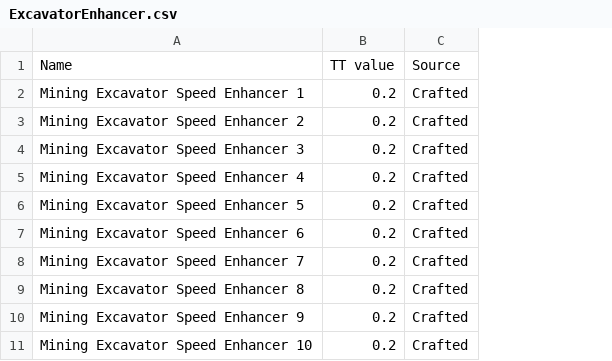
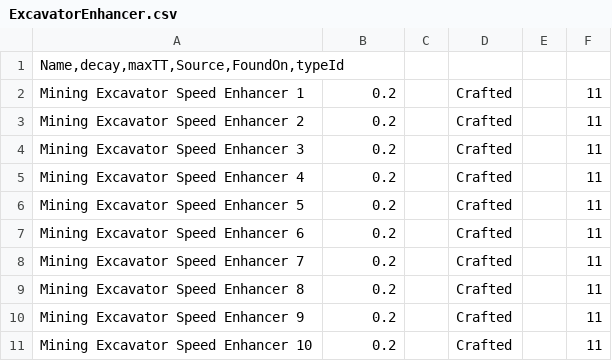
Before and after one commit to DavidDvpt/eu-mgr-fullstack, a CSV file: server/prisma/csvDatas/ExcavatorEnhancer.csv, drawn as a sheet; removed rows and columns are numbered as before the commit, all else as after; the diff names each change by its address in the sheet, - before the commit and + after, or states it on an @@ line.

```diff
--- a/server/prisma/csvDatas/ExcavatorEnhancer.csv
+++ b/server/prisma/csvDatas/ExcavatorEnhancer.csv
+column C, empty
+column E, empty
+column F, rows 2-11: all 11
-row 1: Name | TT value | Source
+row 1: Name,decay,maxTT,Source,FoundOn,typeId
```
Also changed, not shown: server/prisma/csvDatas/FinderAmplifier.csv, server/prisma/csvDatas/FinderEnhancer.csv, 12 other files.
